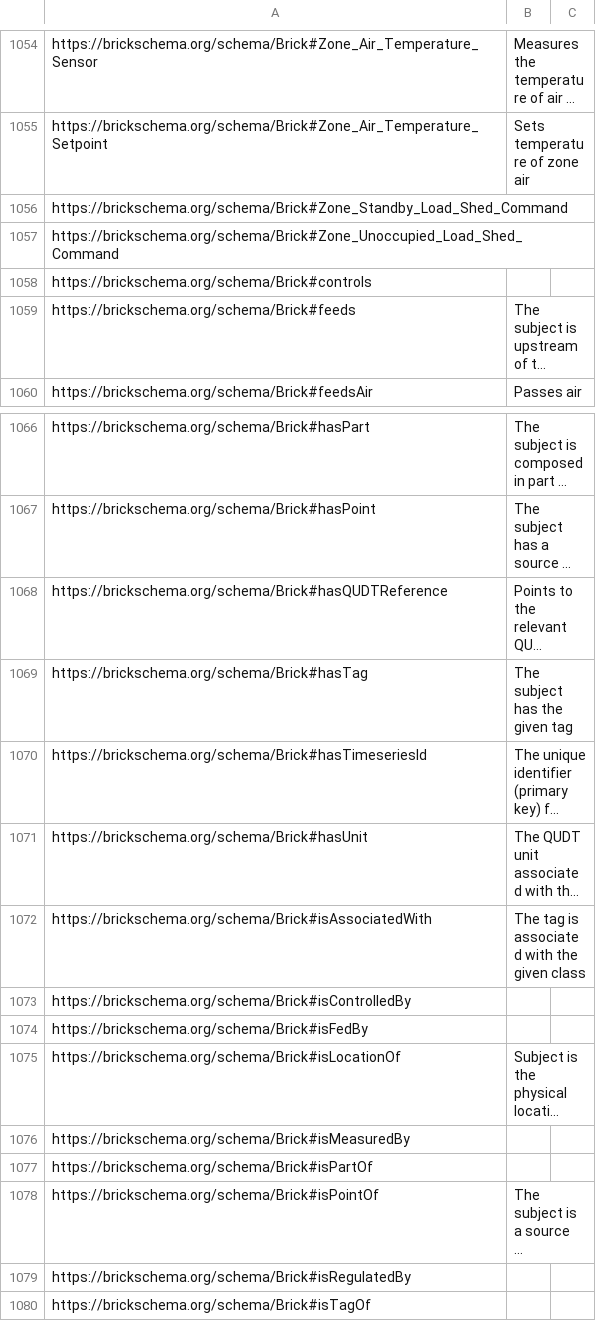
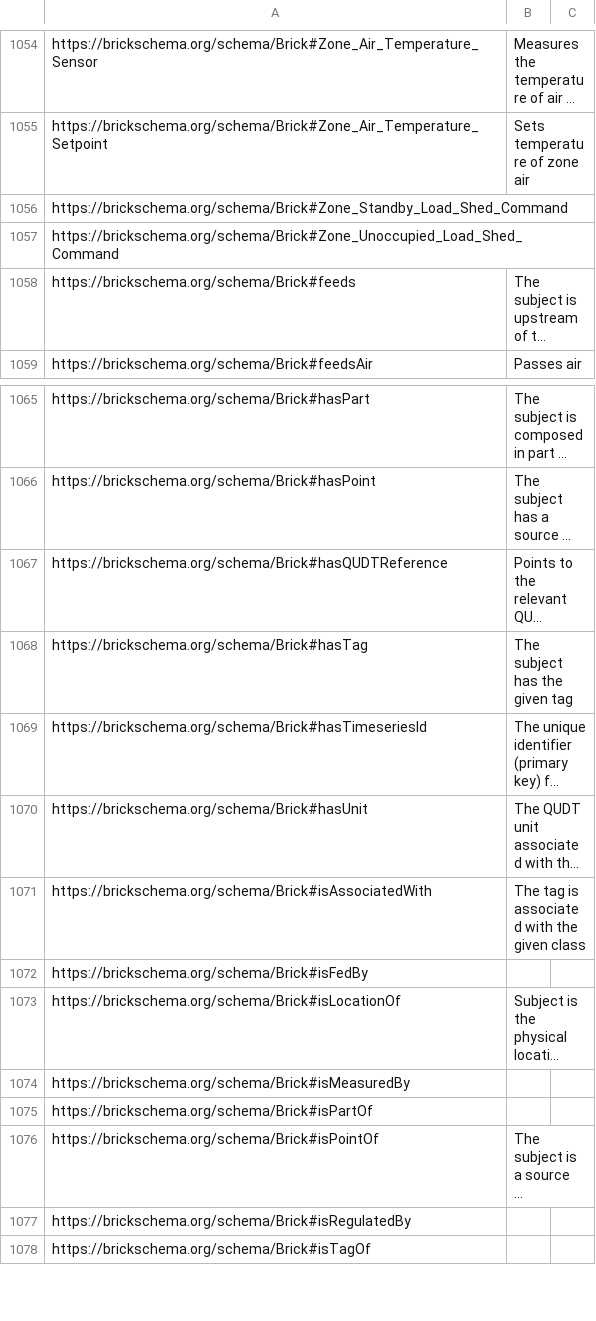
Before and after one commit to BrickSchema/Brick, a CSV file: bricksrc/definitions.csv, drawn as a sheet; only a part is shown, gaps mark what is left out; long unchanged cells end in …; the diff names each change by its address in the sheet, - before the commit and + after, or states it on an @@ line.

Commit message:
remove controls (#310)

```diff
--- a/bricksrc/definitions.csv
+++ b/bricksrc/definitions.csv
-row 1058: https://brickschema.org/schema/Brick#controls
-row 1073: https://brickschema.org/schema/Brick#isControlledBy
```
Also changed, not shown: 2 other files.
